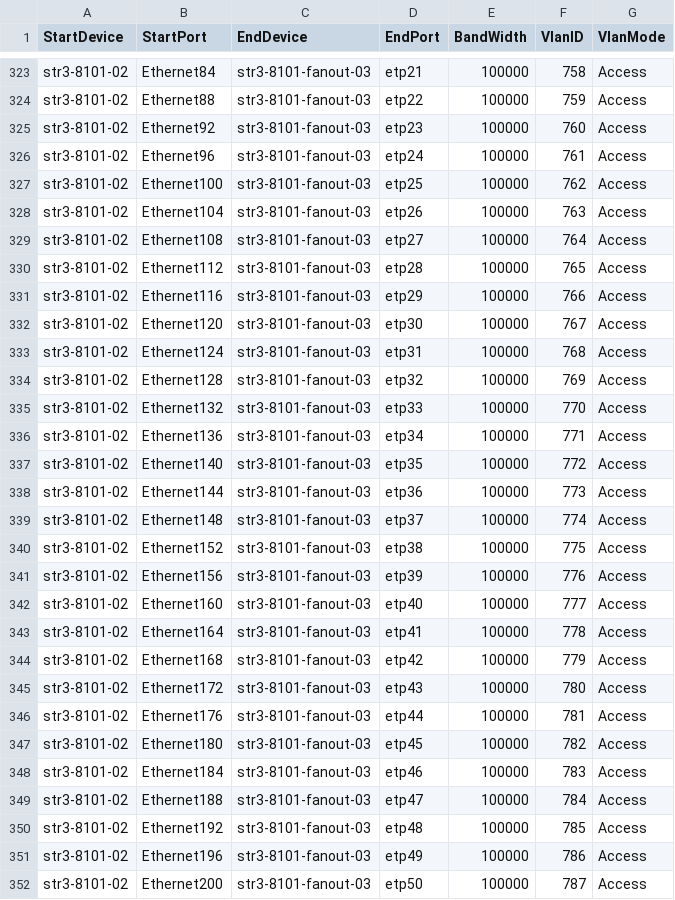
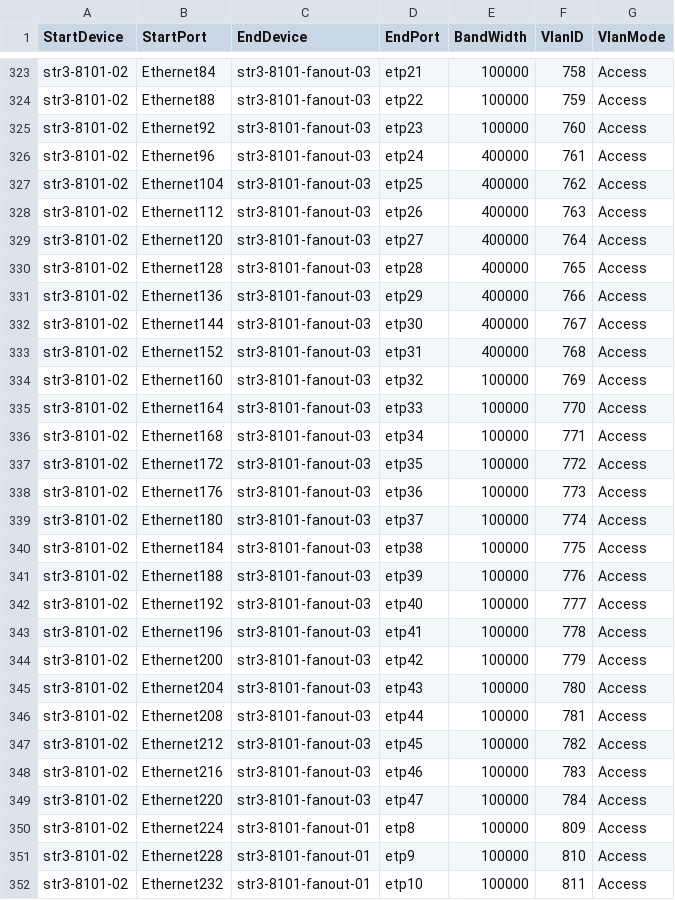
Before and after one commit to sonic-net/sonic-mgmt, a CSV file: ansible/files/sonic_str3_links.csv, drawn as a sheet; only a part is shown, gaps mark what is left out; the shorter side is filled out with more unchanged rows; the diff covers the shown part only.

Commit message:
Merged PR 1607: Update str3-8101-fanout-03 hwsku to C48T8
Update str3-8101-fanout-03 hwsku to C48T8

Signed-off-by: Kevin Wang <shengkaiwang@microsoft.com>

```diff
--- a/ansible/files/sonic_str3_links.csv
+++ b/ansible/files/sonic_str3_links.csv
@@ -325,28 +325,25 @@ str3-8101-02,Ethernet88,str3-8101-fanout-03,etp22,100000,759,Access
 str3-8101-02,Ethernet92,str3-8101-fanout-03,etp23,100000,760,Access
-str3-8101-02,Ethernet96,str3-8101-fanout-03,etp24,100000,761,Access
-str3-8101-02,Ethernet100,str3-8101-fanout-03,etp25,100000,762,Access
-str3-8101-02,Ethernet104,str3-8101-fanout-03,etp26,100000,763,Access
-str3-8101-02,Ethernet108,str3-8101-fanout-03,etp27,100000,764,Access
-str3-8101-02,Ethernet112,str3-8101-fanout-03,etp28,100000,765,Access
-str3-8101-02,Ethernet116,str3-8101-fanout-03,etp29,100000,766,Access
-str3-8101-02,Ethernet120,str3-8101-fanout-03,etp30,100000,767,Access
-str3-8101-02,Ethernet124,str3-8101-fanout-03,etp31,100000,768,Access
-str3-8101-02,Ethernet128,str3-8101-fanout-03,etp32,100000,769,Access
-str3-8101-02,Ethernet132,str3-8101-fanout-03,etp33,100000,770,Access
-str3-8101-02,Ethernet136,str3-8101-fanout-03,etp34,100000,771,Access
-str3-8101-02,Ethernet140,str3-8101-fanout-03,etp35,100000,772,Access
-str3-8101-02,Ethernet144,str3-8101-fanout-03,etp36,100000,773,Access
-str3-8101-02,Ethernet148,str3-8101-fanout-03,etp37,100000,774,Access
-str3-8101-02,Ethernet152,str3-8101-fanout-03,etp38,100000,775,Access
-str3-8101-02,Ethernet156,str3-8101-fanout-03,etp39,100000,776,Access
-str3-8101-02,Ethernet160,str3-8101-fanout-03,etp40,100000,777,Access
-str3-8101-02,Ethernet164,str3-8101-fanout-03,etp41,100000,778,Access
-str3-8101-02,Ethernet168,str3-8101-fanout-03,etp42,100000,779,Access
-str3-8101-02,Ethernet172,str3-8101-fanout-03,etp43,100000,780,Access
-str3-8101-02,Ethernet176,str3-8101-fanout-03,etp44,100000,781,Access
-str3-8101-02,Ethernet180,str3-8101-fanout-03,etp45,100000,782,Access
-str3-8101-02,Ethernet184,str3-8101-fanout-03,etp46,100000,783,Access
-str3-8101-02,Ethernet188,str3-8101-fanout-03,etp47,100000,784,Access
-str3-8101-02,Ethernet192,str3-8101-fanout-03,etp48,100000,785,Access
-str3-8101-02,Ethernet196,str3-8101-fanout-03,etp49,100000,786,Access
-str3-8101-02,Ethernet200,str3-8101-fanout-03,etp50,100000,787,Access
+str3-8101-02,Ethernet96,str3-8101-fanout-03,etp24,400000,761,Access
+str3-8101-02,Ethernet104,str3-8101-fanout-03,etp25,400000,762,Access
+str3-8101-02,Ethernet112,str3-8101-fanout-03,etp26,400000,763,Access
+str3-8101-02,Ethernet120,str3-8101-fanout-03,etp27,400000,764,Access
+str3-8101-02,Ethernet128,str3-8101-fanout-03,etp28,400000,765,Access
+str3-8101-02,Ethernet136,str3-8101-fanout-03,etp29,400000,766,Access
+str3-8101-02,Ethernet144,str3-8101-fanout-03,etp30,400000,767,Access
+str3-8101-02,Ethernet152,str3-8101-fanout-03,etp31,400000,768,Access
+str3-8101-02,Ethernet160,str3-8101-fanout-03,etp32,100000,769,Access
+str3-8101-02,Ethernet164,str3-8101-fanout-03,etp33,100000,770,Access
+str3-8101-02,Ethernet168,str3-8101-fanout-03,etp34,100000,771,Access
+str3-8101-02,Ethernet172,str3-8101-fanout-03,etp35,100000,772,Access
+str3-8101-02,Ethernet176,str3-8101-fanout-03,etp36,100000,773,Access
+str3-8101-02,Ethernet180,str3-8101-fanout-03,etp37,100000,774,Access
+str3-8101-02,Ethernet184,str3-8101-fanout-03,etp38,100000,775,Access
+str3-8101-02,Ethernet188,str3-8101-fanout-03,etp39,100000,776,Access
+str3-8101-02,Ethernet192,str3-8101-fanout-03,etp40,100000,777,Access
+str3-8101-02,Ethernet196,str3-8101-fanout-03,etp41,100000,778,Access
+str3-8101-02,Ethernet200,str3-8101-fanout-03,etp42,100000,779,Access
+str3-8101-02,Ethernet204,str3-8101-fanout-03,etp43,100000,780,Access
+str3-8101-02,Ethernet208,str3-8101-fanout-03,etp44,100000,781,Access
+str3-8101-02,Ethernet212,str3-8101-fanout-03,etp45,100000,782,Access
+str3-8101-02,Ethernet216,str3-8101-fanout-03,etp46,100000,783,Access
+str3-8101-02,Ethernet220,str3-8101-fanout-03,etp47,100000,784,Access
```
Also changed, not shown: 5 removed rows and 1 edited cell elsewhere in this file, ansible/files/sonic_str3_devices.csv, 1 other file.
